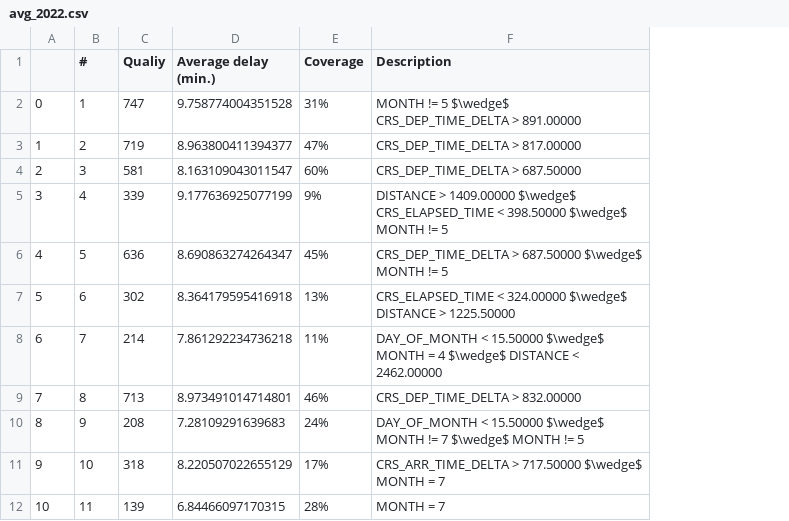
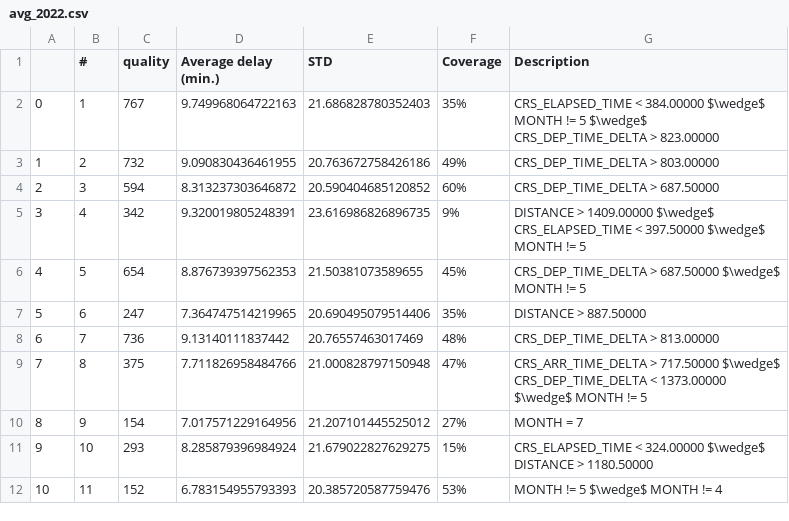
Before and after one commit to dyk00/2AMM20, a CSV file: average_delay/spark/avg_2022.csv, drawn as a sheet; only a part is shown; removed rows and columns are numbered as before the commit, all else as after; the diff covers the shown part only; the diff names each change by its address in the sheet, - before the commit and + after, or states it on an @@ line.

```diff
--- a/average_delay/spark/avg_2022.csv
+++ b/average_delay/spark/avg_2022.csv
-column C (Qualiy), rows 2-12: 747 | 719 | 581 | 339 | 636 | 302 | 214 | 713 | 208 | 318 | 139
+column C (quality), rows 2-12: 767 | 732 | 594 | 342 | 654 | 247 | 736 | 375 | 154 | 293 | 152
+column E (STD), rows 2-12: 21.686828780352403 | 20.763672758426186 | 20.590404685120852 | 23.616986826896735 | 21.50381073589655 | 20.690495079514406 | 20.76557463017469 | 21.000828797150948 | 21.207101445525012 | 21.679022827629275 | 20.385720587759476
-D2 (Average delay (min.)): 9.758774004351528
+D2 (Average delay (min.)): 9.749968064722163
-F2 (Coverage): 31%
+F2 (Coverage): 35%
-G2 (Description): MONTH != 5 $\wedge$ CRS_DEP_TIME_DELTA > 891.00000
+G2 (Description): CRS_ELAPSED_TIME < 384.00000 $\wedge$ MONTH != 5 $\wedge$ CRS_DEP_TIME_DELTA > 823.00000
-D3 (Average delay (min.)): 8.963800411394377
+D3 (Average delay (min.)): 9.090830436461955
-F3 (Coverage): 47%
+F3 (Coverage): 49%
-G3 (Description): CRS_DEP_TIME_DELTA > 817.00000
+G3 (Description): CRS_DEP_TIME_DELTA > 803.00000
-D4 (Average delay (min.)): 8.163109043011547
+D4 (Average delay (min.)): 8.313237303646872
-D5 (Average delay (min.)): 9.177636925077199
+D5 (Average delay (min.)): 9.320019805248391
-G5 (Description): …CRS_ELAPSED_TIME < 398.50000 $\wedge$ MONTH…
+G5 (Description): …CRS_ELAPSED_TIME < 397.50000 $\wedge$ MONTH…
-D6 (Average delay (min.)): 8.690863274264347
+D6 (Average delay (min.)): 8.876739397562353
-D7 (Average delay (min.)): 8.364179595416918
+D7 (Average delay (min.)): 7.364747514219965
-F7 (Coverage): 13%
+F7 (Coverage): 35%
-G7 (Description): CRS_ELAPSED_TIME < 324.00000 $\wedge$ DISTANCE > 1225.50000
+G7 (Description): DISTANCE > 887.50000
-D8 (Average delay (min.)): 7.861292234736218
+D8 (Average delay (min.)): 9.13140111837442
-F8 (Coverage): 11%
+F8 (Coverage): 48%
-G8 (Description): DAY_OF_MONTH < 15.50000 $\wedge$ MONTH = 4 $\wedge$ DISTANCE < 2462.00000
+G8 (Description): CRS_DEP_TIME_DELTA > 813.00000
-D9 (Average delay (min.)): 8.973491014714801
+D9 (Average delay (min.)): 7.711826958484766
-F9 (Coverage): 46%
+F9 (Coverage): 47%
-G9 (Description): CRS_DEP_TIME_DELTA > 832.00000
+G9 (Description): CRS_ARR_TIME_DELTA > 717.50000 $\wedge$ CRS_DEP_TIME_DELTA < 1373.00000 $\wedge$ MONTH != 5
-D10 (Average delay (min.)): 7.28109291639683
+D10 (Average delay (min.)): 7.017571229164956
-F10 (Coverage): 24%
+F10 (Coverage): 27%
-G10 (Description): DAY_OF_MONTH < 15.50000 $\wedge$ MONTH != 7 $\wedge$ MONTH != 5
+G10 (Description): MONTH = 7
-D11 (Average delay (min.)): 8.220507022655129
+D11 (Average delay (min.)): 8.285879396984924
-F11 (Coverage): 17%
+F11 (Coverage): 15%
-G11 (Description): CRS_ARR_TIME_DELTA > 717.50000 $\wedge$ MONTH = 7
+G11 (Description): CRS_ELAPSED_TIME < 324.00000 $\wedge$ DISTANCE > 1180.50000
-D12 (Average delay (min.)): 6.84466097170315
+D12 (Average delay (min.)): 6.783154955793393
-F12 (Coverage): 28%
+F12 (Coverage): 53%
-G12 (Description): MONTH = 7
+G12 (Description): MONTH != 5 $\wedge$ MONTH != 4
```
Also changed, not shown: 39 edited cells elsewhere in this file, average_delay/spark/avg_2018.csv, average_delay/spark/avg_2020.csv, 4 other files.
